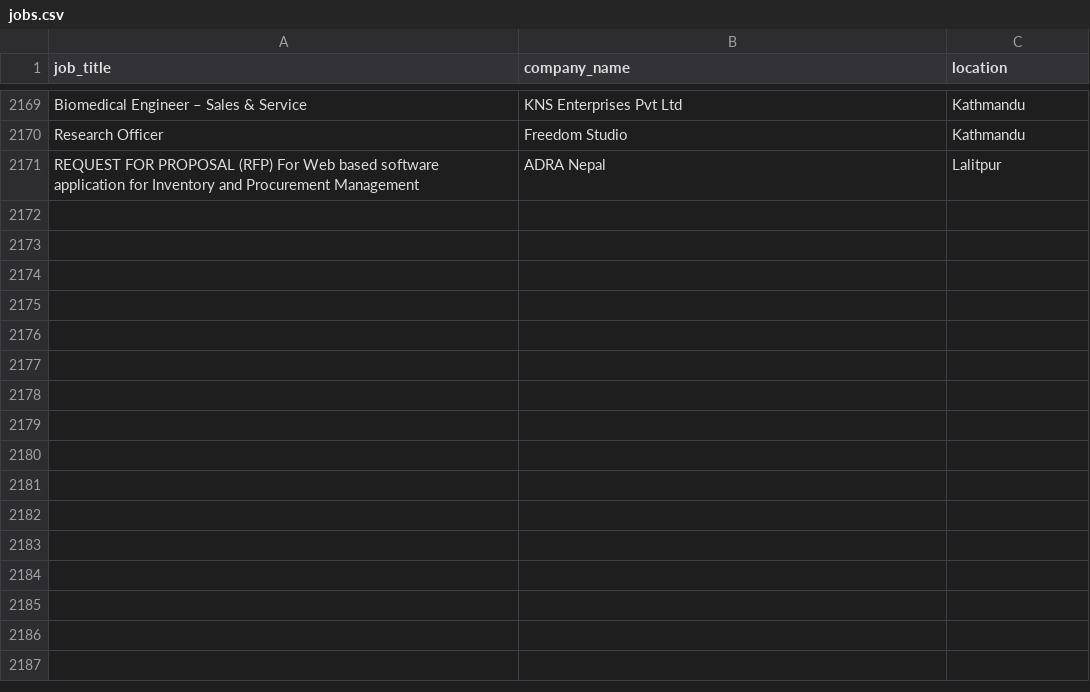
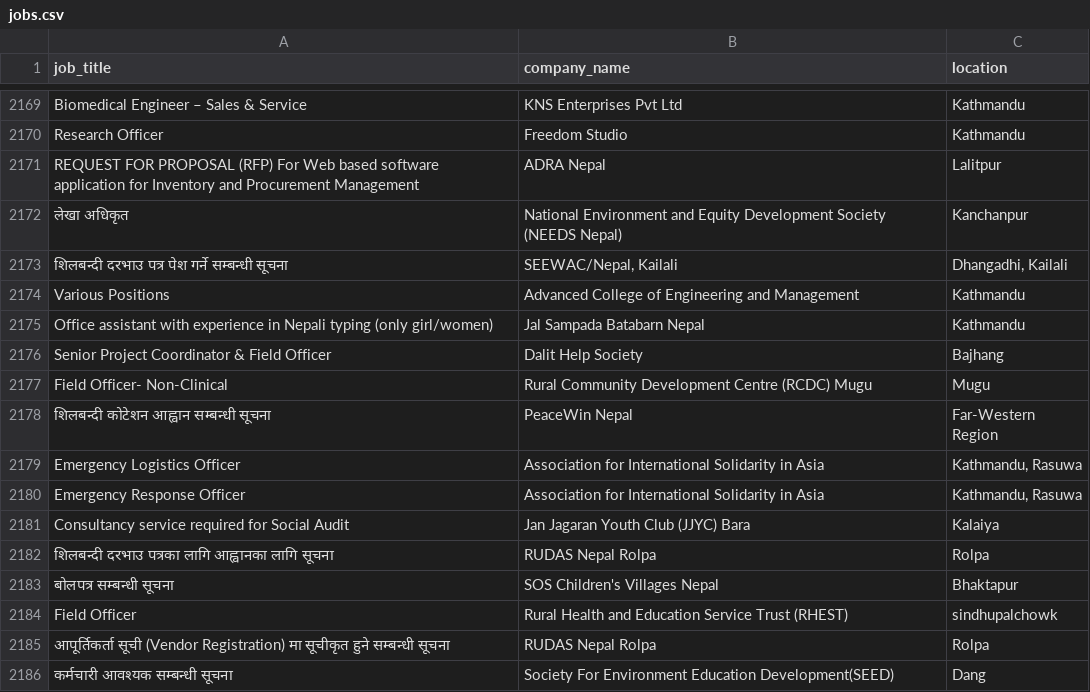
Before and after one commit to Hemkant04/job-scraper, a CSV file: data/jobs.csv, drawn as a sheet; only a part is shown, gaps mark what is left out; the diff names each change by its address in the sheet, - before the commit and + after, or states it on an @@ line.

```diff
--- a/data/jobs.csv
+++ b/data/jobs.csv
+row 2172: लेखा अधिकृत | National Environment and Equity Development Society (NEEDS Nepal) | Kanchanpur
+row 2173: शिलबन्दी दरभाउ पत्र पेश गर्ने सम्बन्धी सूचना | SEEWAC/Nepal, Kailali | Dhangadhi, Kailali
+row 2174: Various Positions | Advanced College of Engineering and Management | Kathmandu
+row 2175: Office assistant with experience in Nepali typing (only girl/women) | Jal Sampada Batabarn Nepal | Kathmandu
+row 2176: Senior Project Coordinator & Field Officer | Dalit Help Society | Bajhang
+row 2177: Field Officer- Non-Clinical | Rural Community Development Centre (RCDC) Mugu | Mugu
+row 2178: शिलबन्दी कोटेशन आह्वान सम्बन्धी सूचना | PeaceWin Nepal | Far-Western Region
+row 2179: Emergency Logistics Officer | Association for International Solidarity in Asia | Kathmandu, Rasuwa
+row 2180: Emergency Response Officer | Association for International Solidarity in Asia | Kathmandu, Rasuwa
+row 2181: Consultancy service required for Social Audit | Jan Jagaran Youth Club (JJYC) Bara | Kalaiya
+row 2182: शिलबन्दी दरभाउ पत्रका लागि आह्वानका लागि सूचना | RUDAS Nepal Rolpa | Rolpa
+row 2183: बोलपत्र सम्बन्धी सूचना | SOS Children's Villages Nepal | Bhaktapur
+row 2184: Field Officer | Rural Health and Education Service Trust (RHEST) | sindhupalchowk
+row 2185: आपूर्तिकर्ता सूची (Vendor Registration) मा सूचीकृत हुने सम्बन्धी सूचना | RUDAS Nepal Rolpa | Rolpa
+row 2186: कर्मचारी आवश्यक सम्बन्धी सूचना | Society For Environment Education Development(SEED) | Dang
```
Also changed, not shown: 1 other file.
